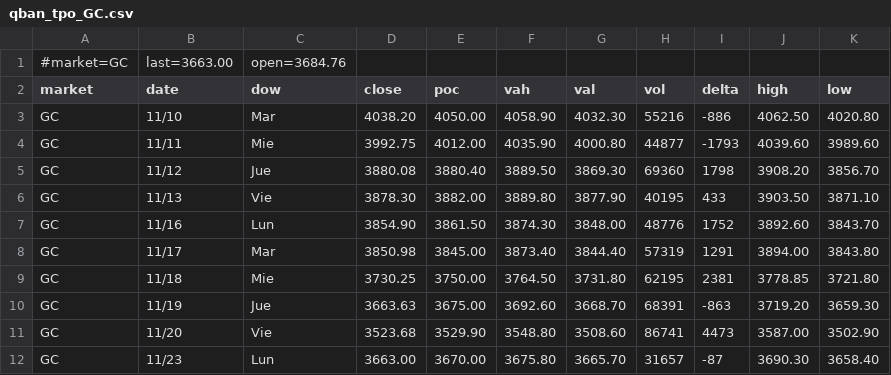
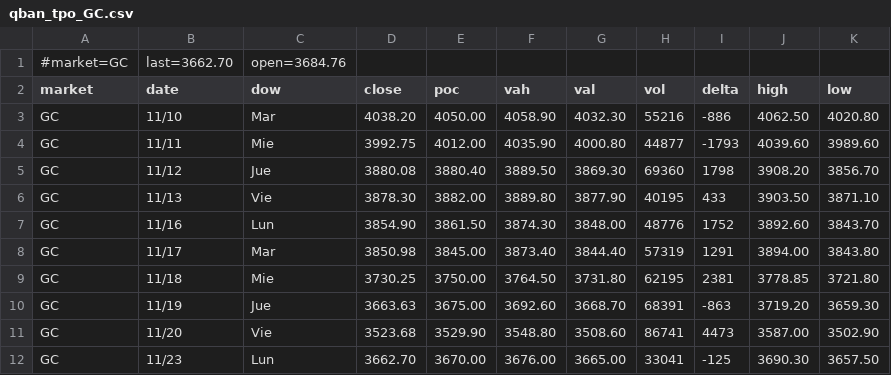
Before and after one commit to AleCuba90/qban-snap, a CSV file: qban_tpo_GC.csv, drawn as a sheet.

```diff
--- a/qban_tpo_GC.csv
+++ b/qban_tpo_GC.csv
@@ -1,2 +1,2 @@
-#market=GC,last=3663.00,open=3684.76
+#market=GC,last=3662.70,open=3684.76
 market,date,dow,close,poc,vah,val,vol,delta,high,low
@@ -11,2 +11,2 @@ GC,11/19,Jue,3663.63,3675.00,3692.60,3668.70,68391,-863,3719.20,3659.30
 GC,11/20,Vie,3523.68,3529.90,3548.80,3508.60,86741,4473,3587.00,3502.90
-GC,11/23,Lun,3663.00,3670.00,3675.80,3665.70,31657,-87,3690.30,3658.40
+GC,11/23,Lun,3662.70,3670.00,3676.00,3665.00,33041,-125,3690.30,3657.50
```
Also changed, not shown: levels_CL_D.csv, levels_CL_FS.csv, 33 other files.
